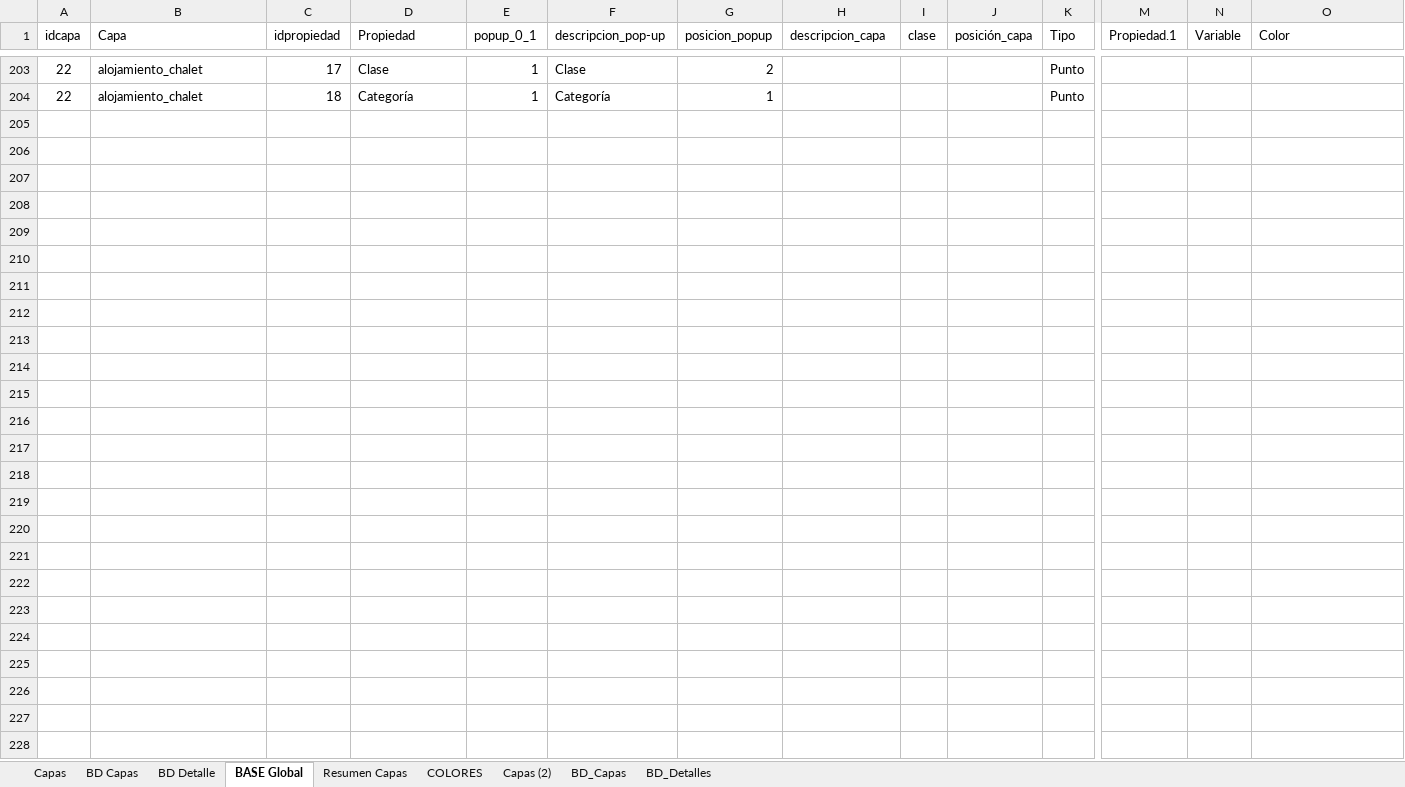
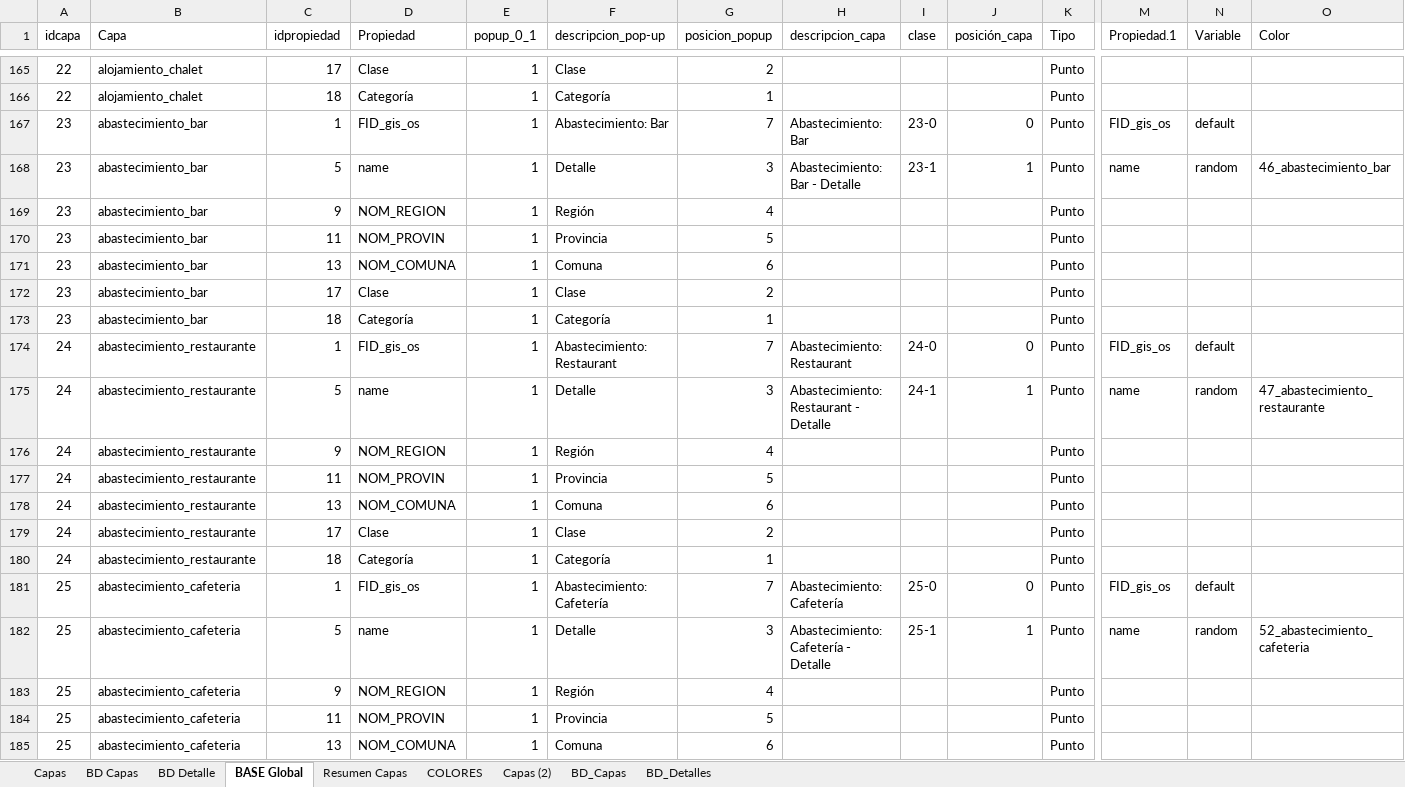
Before and after one commit to Sud-Austral/MAPA_RELEASE, an Excel workbook: origenes/Modelo Mapas BlueOak.xlsx, sheet BASE Global, drawn as a sheet; only a part is shown, gaps mark what is left out; values as stored, in another font and other column widths than the file's, no borders; table styles not drawn; rows hold the shown columns only; the diff covers the shown part only; the diff names each change by its address in the sheet, - before the commit and + after, or states it on an @@ line.

```diff
--- a/origenes/Modelo Mapas BlueOak.xlsx (sheet BASE Global)
+++ b/origenes/Modelo Mapas BlueOak.xlsx (sheet BASE Global)
+row 167: 23 | abastecimiento_bar | 1 | FID_gis_os | 1 | Abastecimiento: Bar | 7 | Abastecimiento: Bar | 23-0 | 0 | Punto | FID_gis_os | default
+row 168: 23 | abastecimiento_bar | 5 | name | 1 | Detalle | 3 | Abastecimiento: Bar - Detalle | 23-1 | 1 | Punto | name | random | 46_abastecimiento_bar
+row 169: 23 | abastecimiento_bar | 9 | NOM_REGION | 1 | Región | 4 |  |  |  | Punto
+row 170: 23 | abastecimiento_bar | 11 | NOM_PROVIN | 1 | Provincia | 5 |  |  |  | Punto
+row 171: 23 | abastecimiento_bar | 13 | NOM_COMUNA | 1 | Comuna | 6 |  |  |  | Punto
+row 172: 23 | abastecimiento_bar | 17 | Clase | 1 | Clase | 2 |  |  |  | Punto
+row 173: 23 | abastecimiento_bar | 18 | Categoría | 1 | Categoría | 1 |  |  |  | Punto
+row 174: 24 | abastecimiento_restaurante | 1 | FID_gis_os | 1 | Abastecimiento: Restaurant | 7 | Abastecimiento: Restaurant | 24-0 | 0 | Punto | FID_gis_os | default
+row 175: 24 | abastecimiento_restaurante | 5 | name | 1 | Detalle | 3 | Abastecimiento: Restaurant - Detalle | 24-1 | 1 | Punto | name | random | 47_abastecimiento_restaurante
+row 176: 24 | abastecimiento_restaurante | 9 | NOM_REGION | 1 | Región | 4 |  |  |  | Punto
+row 177: 24 | abastecimiento_restaurante | 11 | NOM_PROVIN | 1 | Provincia | 5 |  |  |  | Punto
+row 178: 24 | abastecimiento_restaurante | 13 | NOM_COMUNA | 1 | Comuna | 6 |  |  |  | Punto
+row 179: 24 | abastecimiento_restaurante | 17 | Clase | 1 | Clase | 2 |  |  |  | Punto
+row 180: 24 | abastecimiento_restaurante | 18 | Categoría | 1 | Categoría | 1 |  |  |  | Punto
+row 181: 25 | abastecimiento_cafeteria | 1 | FID_gis_os | 1 | Abastecimiento: Cafetería | 7 | Abastecimiento: Cafetería | 25-0 | 0 | Punto | FID_gis_os | default
+row 182: 25 | abastecimiento_cafeteria | 5 | name | 1 | Detalle | 3 | Abastecimiento: Cafetería - Detalle | 25-1 | 1 | Punto | name | random | 52_abastecimiento_cafeteria
+row 183: 25 | abastecimiento_cafeteria | 9 | NOM_REGION | 1 | Región | 4 |  |  |  | Punto
+row 184: 25 | abastecimiento_cafeteria | 11 | NOM_PROVIN | 1 | Provincia | 5 |  |  |  | Punto
+row 185: 25 | abastecimiento_cafeteria | 13 | NOM_COMUNA | 1 | Comuna | 6 |  |  |  | Punto
```
Also changed, not shown: 37 added rows, 38 removed rows and 7 moved rows elsewhere in this sheet, sheet BD_Capas, sheet BD Capas, sheet BD_Detalles, sheet BD Detalle, sheet Resumen Capas, sheet Capas, 1 more sheet, formulas that keep their value, origenes/Origenes Mapas.xlsx, 1 other file.
